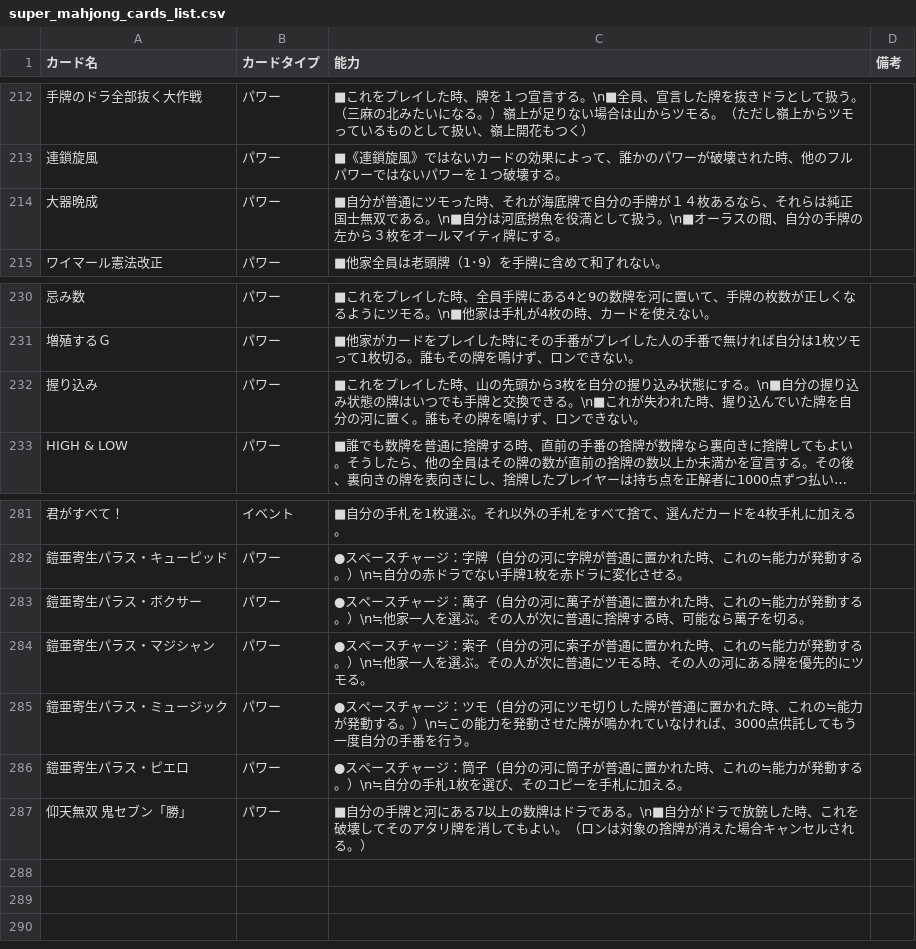
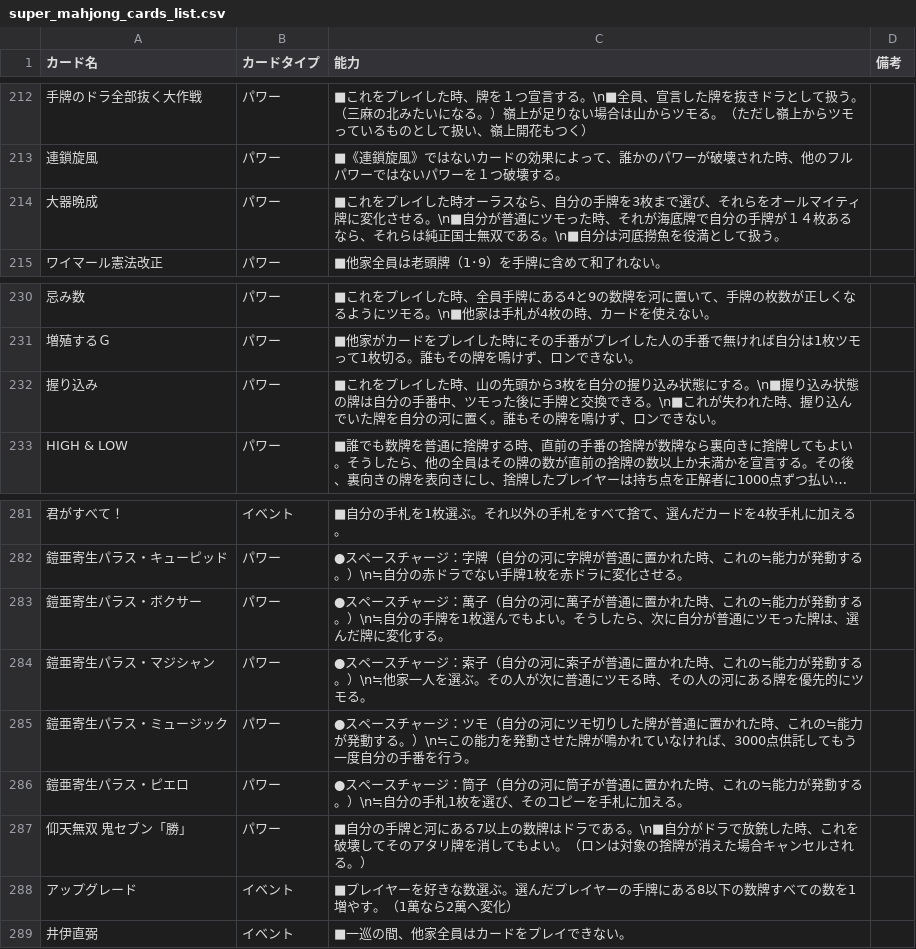
Before and after one commit to zuwaiebi/zuwaiebi-site, a CSV file: contents/super_mahjong/super_mahjong_cards_list.csv, drawn as a sheet; only a part is shown, gaps mark what is left out; long unchanged cells end in …; the diff names each change by its address in the sheet, - before the commit and + after, or states it on an @@ line.

```diff
--- a/contents/super_mahjong/super_mahjong_cards_list.csv
+++ b/contents/super_mahjong/super_mahjong_cards_list.csv
-C214 (能力): ■自分が普通にツモった時、それが海底牌で自分の手牌が１４枚あるなら、それらは純正国士無双である。\n■自分は河底撈魚を役満として扱う。\n■オーラスの間、自分の手牌の左から３枚をオールマイティ牌にする。
+C214 (能力): ■これをプレイした時オーラスなら、自分の手牌を3枚まで選び、それらをオールマイティ牌に変化させる。\n■自分が普通にツモった時、それが海底牌で自分の手牌が１４枚あるなら、それらは純正国士無双である。\n■自分は河底撈魚を役満として扱う。
-C232 (能力): …する。\n■自分の握り込み状態の牌はいつでも手牌と交…
+C232 (能力): …する。\n■握り込み状態の牌は自分の手番中、ツモった後に手牌と交…
-C283 (能力): …る。）\n≒他家一人を選ぶ。その人が次に普通に捨牌する時、可能なら萬子を切る。
+C283 (能力): …る。）\n≒自分の手牌を1枚選んでもよい。そうしたら、次に自分が普通にツモった牌は、選んだ牌に変化する。
+row 288: アップグレード | イベント | ■プレイヤーを好きな数選ぶ。選んだプレイヤーの手牌にある8以下の数牌すべての数を1増やす。（1萬なら2萬へ変化）
+row 289: 井伊直弼 | イベント | ■一巡の間、他家全員はカードをプレイできない。
```
Also changed, not shown: 16 other files.
